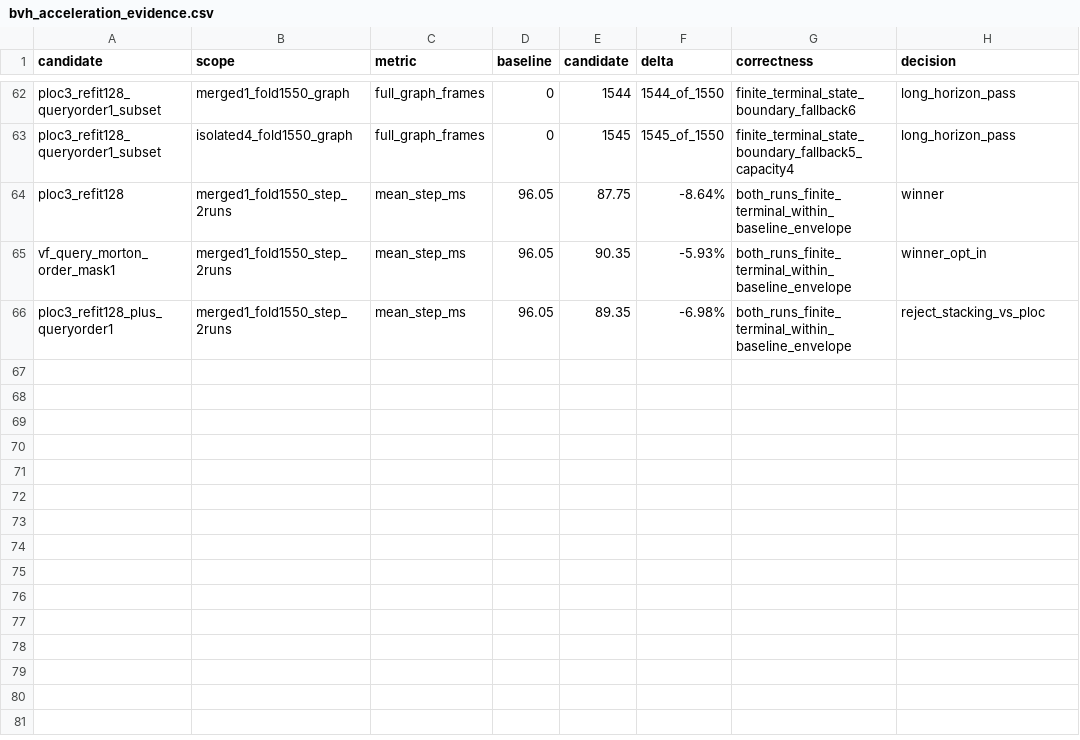
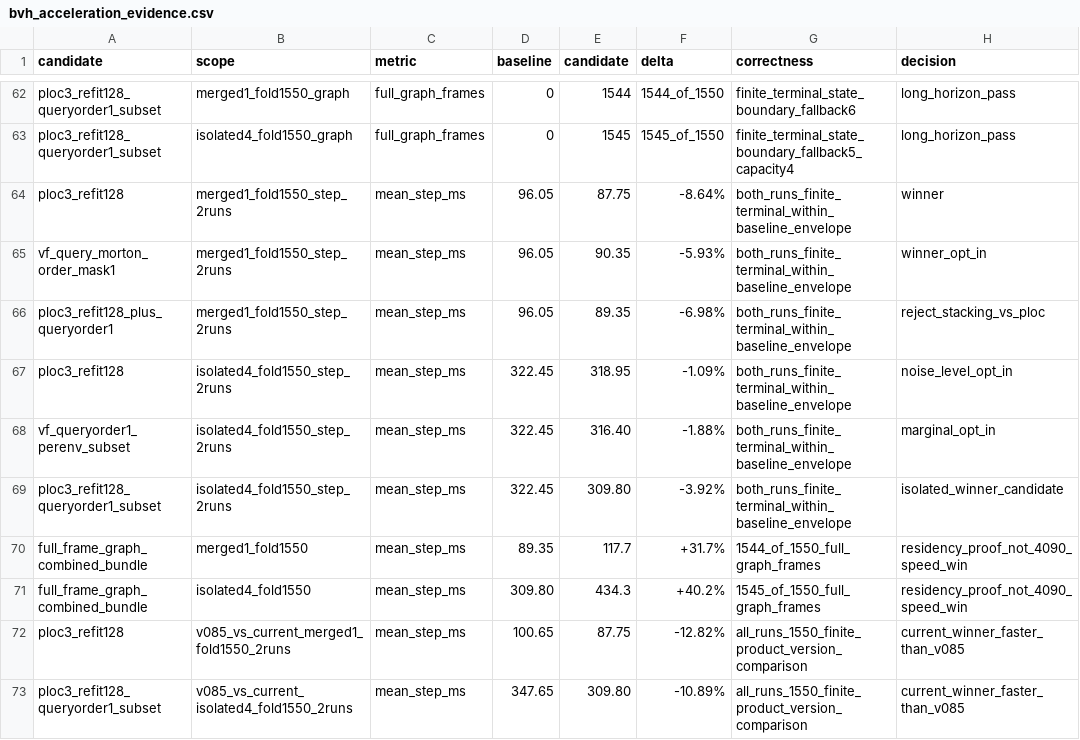
Before and after one commit to haoxiangNtu/Stiff-GIPC, a CSV file: docs/bvh_acceleration_evidence.csv, drawn as a sheet; only a part is shown, gaps mark what is left out.

```diff
--- a/docs/bvh_acceleration_evidence.csv
+++ b/docs/bvh_acceleration_evidence.csv
@@ -66 +66,8 @@ vf_query_morton_order_mask1,merged1_fold1550_step_2runs,mean_step_ms,96.05,90.35
 ploc3_refit128_plus_queryorder1,merged1_fold1550_step_2runs,mean_step_ms,96.05,89.35,-6.98%,both_runs_finite_terminal_within_baseline_envelope,reject_stacking_vs_ploc
+ploc3_refit128,isolated4_fold1550_step_2runs,mean_step_ms,322.45,318.95,-1.09%,both_runs_finite_terminal_within_baseline_envelope,noise_level_opt_in
+vf_queryorder1_perenv_subset,isolated4_fold1550_step_2runs,mean_step_ms,322.45,316.40,-1.88%,both_runs_finite_terminal_within_baseline_envelope,marginal_opt_in
+ploc3_refit128_queryorder1_subset,isolated4_fold1550_step_2runs,mean_step_ms,322.45,309.80,-3.92%,both_runs_finite_terminal_within_baseline_envelope,isolated_winner_candidate
+full_frame_graph_combined_bundle,merged1_fold1550,mean_step_ms,89.35,117.7,+31.7%,1544_of_1550_full_graph_frames,residency_proof_not_4090_speed_win
+full_frame_graph_combined_bundle,isolated4_fold1550,mean_step_ms,309.80,434.3,+40.2%,1545_of_1550_full_graph_frames,residency_proof_not_4090_speed_win
+ploc3_refit128,v085_vs_current_merged1_fold1550_2runs,mean_step_ms,100.65,87.75,-12.82%,all_runs_1550_finite_product_version_comparison,current_winner_faster_than_v085
+ploc3_refit128_queryorder1_subset,v085_vs_current_isolated4_fold1550_2runs,mean_step_ms,347.65,309.80,-10.89%,all_runs_1550_finite_product_version_comparison,current_winner_faster_than_v085
```
Also changed, not shown: 5 other files.
